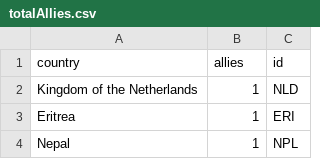
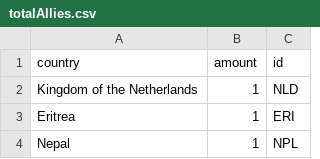
Before and after one commit to saraiva3/Visualiza-o_ShapeOfWar, a CSV file: map/data/totalAllies.csv, drawn as a sheet; only a part is shown.

```diff
--- a/map/data/totalAllies.csv
+++ b/map/data/totalAllies.csv
@@ -1,2 +1,2 @@
-country,allies,id
+country,amount,id
 Kingdom of the Netherlands,1,NLD
```
Also changed, not shown: map/data/nodes.csv, map/data/totalEnemies.csv, 4 other files.
